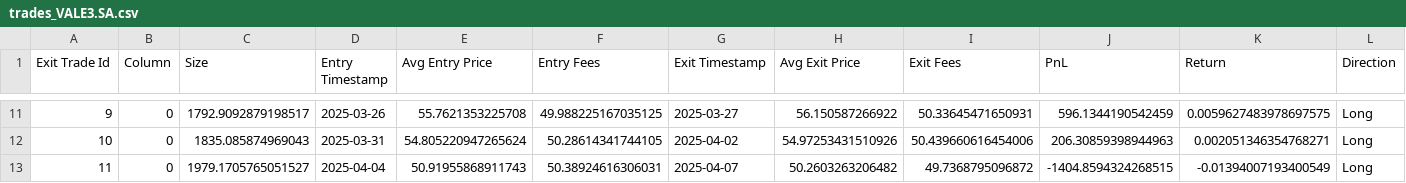
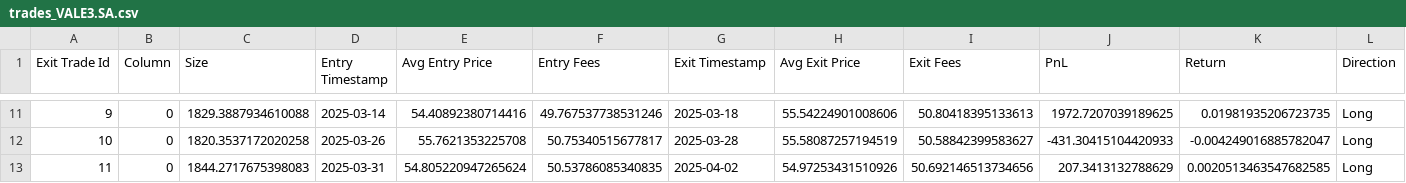
Before and after one commit to davidsczanotti/teste-previsao1, a CSV file: reports/trades_VALE3.SA.csv, drawn as a sheet; only a part is shown, gaps mark what is left out; the diff covers the shown part only; the diff names each change by its address in the sheet, - before the commit and + after, or states it on an @@ line.

```diff
--- a/reports/trades_VALE3.SA.csv
+++ b/reports/trades_VALE3.SA.csv
-C11 (Size): 1792.9092879198517
+C11 (Size): 1829.3887934610088
-D11 (Entry Timestamp): 2025-03-26
+D11 (Entry Timestamp): 2025-03-14
-E11 (Avg Entry Price): 55.7621353225708
+E11 (Avg Entry Price): 54.40892380714416
-F11 (Entry Fees): 49.988225167035125
+F11 (Entry Fees): 49.767537738531246
-G11 (Exit Timestamp): 2025-03-27
+G11 (Exit Timestamp): 2025-03-18
-H11 (Avg Exit Price): 56.150587266922
+H11 (Avg Exit Price): 55.54224901008606
-I11 (Exit Fees): 50.33645471650931
+I11 (Exit Fees): 50.80418395133613
-J11 (PnL): 596.1344190542459
+J11 (PnL): 1972.7207039189625
-K11 (Return): 0.0059627483978697575
+K11 (Return): 0.01981935206723735
-C12 (Size): 1835.085874969043
+C12 (Size): 1820.3537172020258
-D12 (Entry Timestamp): 2025-03-31
+D12 (Entry Timestamp): 2025-03-26
-E12 (Avg Entry Price): 54.805220947265624
+E12 (Avg Entry Price): 55.7621353225708
-F12 (Entry Fees): 50.28614341744105
+F12 (Entry Fees): 50.75340515677817
-G12 (Exit Timestamp): 2025-04-02
+G12 (Exit Timestamp): 2025-03-28
-H12 (Avg Exit Price): 54.97253431510926
+H12 (Avg Exit Price): 55.58087257194519
-I12 (Exit Fees): 50.439660616454006
+I12 (Exit Fees): 50.58842399583627
-J12 (PnL): 206.30859398944963
+J12 (PnL): -431.30415104420933
-K12 (Return): 0.002051346354768271
+K12 (Return): -0.004249016885782047
-C13 (Size): 1979.1705765051527
+C13 (Size): 1844.2717675398083
-D13 (Entry Timestamp): 2025-04-04
+D13 (Entry Timestamp): 2025-03-31
-E13 (Avg Entry Price): 50.91955868911743
+E13 (Avg Entry Price): 54.805220947265624
-F13 (Entry Fees): 50.38924616306031
+F13 (Entry Fees): 50.53786085340835
-G13 (Exit Timestamp): 2025-04-07
+G13 (Exit Timestamp): 2025-04-02
-H13 (Avg Exit Price): 50.2603263206482
+H13 (Avg Exit Price): 54.97253431510926
-I13 (Exit Fees): 49.7368795096872
+I13 (Exit Fees): 50.692146513734656
-J13 (PnL): -1404.8594324268515
+J13 (PnL): 207.3413132788629
-K13 (Return): -0.01394007193400549
+K13 (Return): 0.0020513463547682585
```
Also changed, not shown: 138 edited cells elsewhere in this file, reports/summary_baseline.csv, reports/trades_BOVA11.SA.csv, 12 other files.
